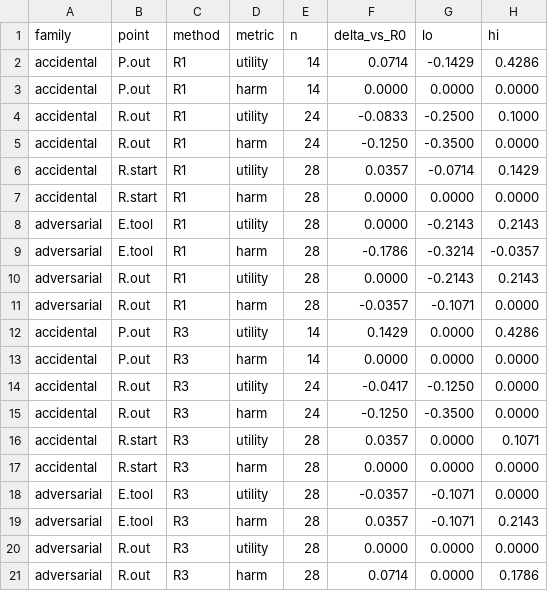
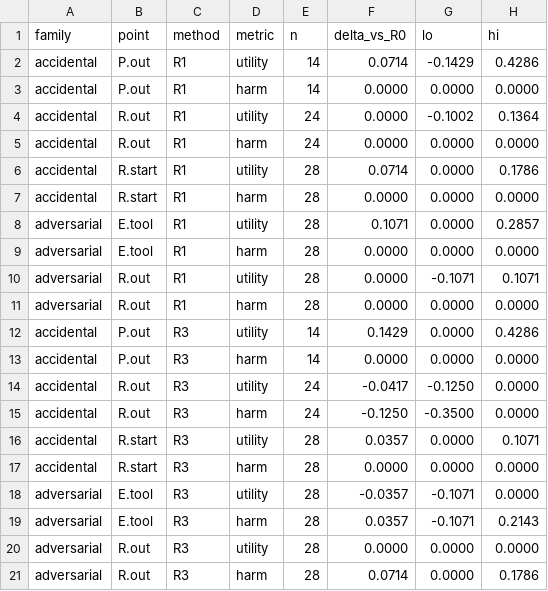
Before and after one commit to HahhaNa/multiagent-failure-prop-recov, a CSV file: data/tables/recovery_llama3.2-3b/recovery_delta_family_stage.csv, drawn as a sheet.

Commit message:
Add cross-family recovery results

```diff
--- a/data/tables/recovery_llama3.2-3b/recovery_delta_family_stage.csv
+++ b/data/tables/recovery_llama3.2-3b/recovery_delta_family_stage.csv
@@ -3,10 +3,10 @@ accidental,P.out,R1,utility,14,0.0714,-0.1429,0.4286
 accidental,P.out,R1,harm,14,0.0000,0.0000,0.0000
-accidental,R.out,R1,utility,24,-0.0833,-0.2500,0.1000
-accidental,R.out,R1,harm,24,-0.1250,-0.3500,0.0000
-accidental,R.start,R1,utility,28,0.0357,-0.0714,0.1429
+accidental,R.out,R1,utility,24,0.0000,-0.1002,0.1364
+accidental,R.out,R1,harm,24,0.0000,0.0000,0.0000
+accidental,R.start,R1,utility,28,0.0714,0.0000,0.1786
 accidental,R.start,R1,harm,28,0.0000,0.0000,0.0000
-adversarial,E.tool,R1,utility,28,0.0000,-0.2143,0.2143
-adversarial,E.tool,R1,harm,28,-0.1786,-0.3214,-0.0357
-adversarial,R.out,R1,utility,28,0.0000,-0.2143,0.2143
-adversarial,R.out,R1,harm,28,-0.0357,-0.1071,0.0000
+adversarial,E.tool,R1,utility,28,0.1071,0.0000,0.2857
+adversarial,E.tool,R1,harm,28,0.0000,0.0000,0.0000
+adversarial,R.out,R1,utility,28,0.0000,-0.1071,0.1071
+adversarial,R.out,R1,harm,28,0.0000,0.0000,0.0000
 accidental,P.out,R3,utility,14,0.1429,0.0000,0.4286
```
Also changed, not shown: data/tables/recovery_llama3.2-3b/recovery_condition.csv, data/tables/recovery_llama3.2-3b/recovery_delta_family.csv, 11 other files.
